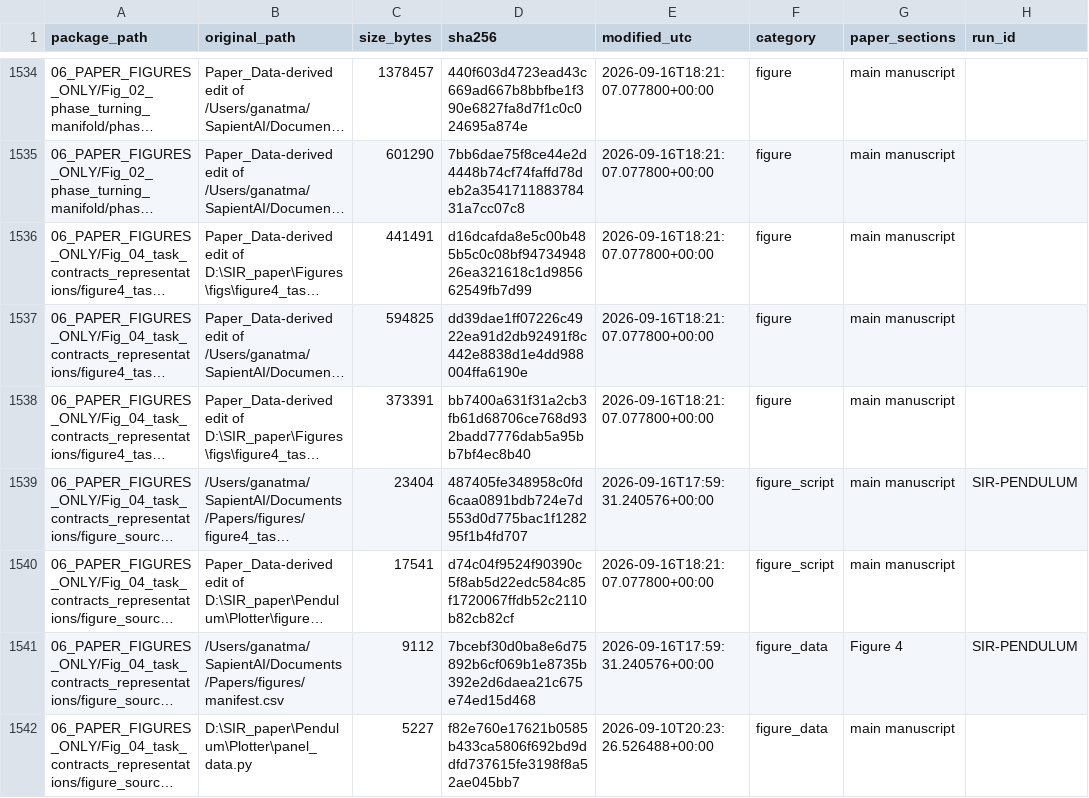
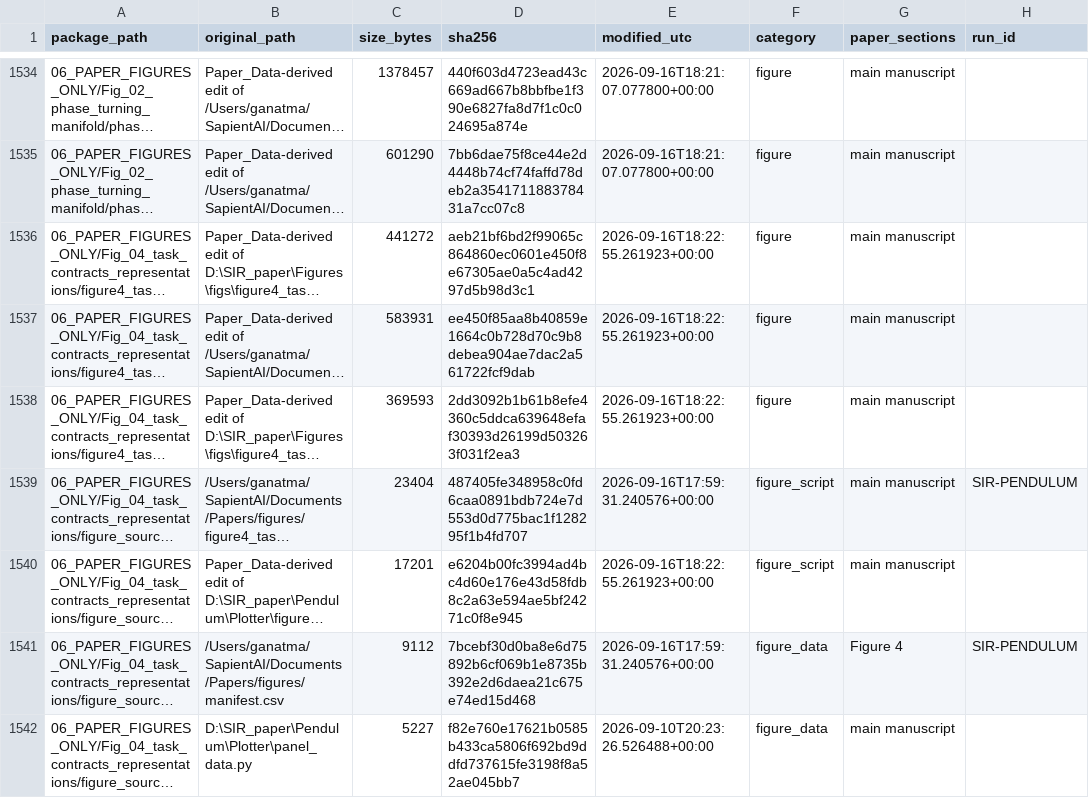
Before and after one commit to Sophelio/Paper_Data, a CSV file: 00_START_HERE/PACKAGE_MANIFEST.csv, drawn as a sheet; only a part is shown, gaps mark what is left out; long unchanged cells end in …; the diff names each change by its address in the sheet, - before the commit and + after, or states it on an @@ line.

```diff
--- a/00_START_HERE/PACKAGE_MANIFEST.csv
+++ b/00_START_HERE/PACKAGE_MANIFEST.csv
-C1536 (size_bytes): 441491
+C1536 (size_bytes): 441272
-D1536 (sha256): d16dcafda8e5c00b485b5c0c08bf9473494826ea321618c1d985662549fb7d99
+D1536 (sha256): aeb21bf6bd2f99065c864860ec0601e450f8e67305ae0a5c4ad4297d5b98d3c1
-E1536:E1538 (modified_utc): 2026-09-16T18:21:07.077800+00:00
+E1536:E1538 (modified_utc): 2026-09-16T18:22:55.261923+00:00
-C1537 (size_bytes): 594825
+C1537 (size_bytes): 583931
-D1537 (sha256): dd39dae1ff07226c4922ea91d2db92491f8c442e8838d1e4dd988004ffa6190e
+D1537 (sha256): ee450f85aa8b40859e1664c0b728d70c9b8debea904ae7dac2a561722fcf9dab
-C1538 (size_bytes): 373391
+C1538 (size_bytes): 369593
-D1538 (sha256): bb7400a631f31a2cb3fb61d68706ce768d932badd7776dab5a95bb7bf4ec8b40
+D1538 (sha256): 2dd3092b1b61b8efe4360c5ddca639648efaf30393d26199d503263f031f2ea3
-C1540 (size_bytes): 17541
+C1540 (size_bytes): 17201
-D1540 (sha256): d74c04f9524f90390c5f8ab5d22edc584c85f1720067ffdb52c2110b82cb82cf
+D1540 (sha256): e6204b00fc3994ad4bc4d60e176e43d58fdb8c2a63e594ae5bf24271c0f8e945
-E1540 (modified_utc): 2026-09-16T18:21:07.077800+00:00
+E1540 (modified_utc): 2026-09-16T18:22:55.261923+00:00
```
Also changed, not shown: 8 other files.
